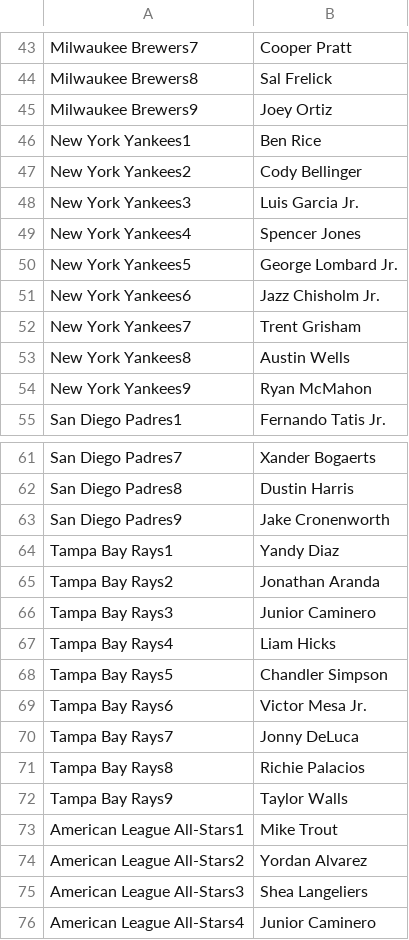
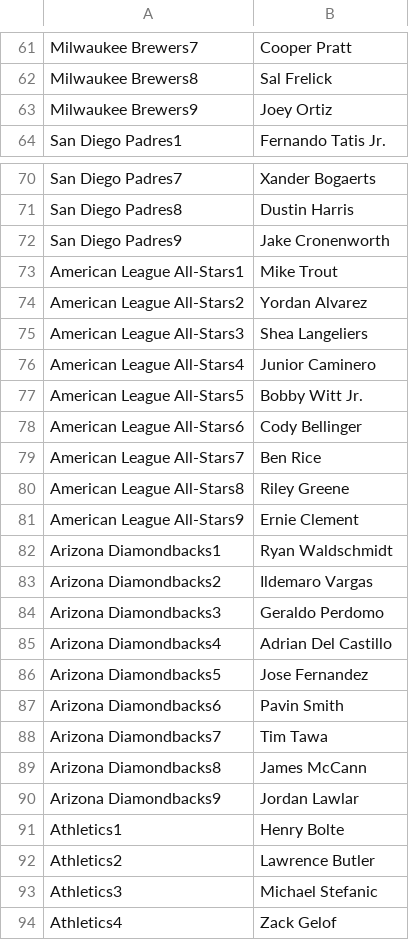
Before and after one commit to jack-simon4/jacks-models, a CSV file: src/assets/MLB-Lineups.csv, drawn as a sheet; only a part is shown, gaps mark what is left out; the shorter side is filled out with more unchanged rows; the diff covers the shown part only.

```diff
--- a/src/assets/MLB-Lineups.csv
+++ b/src/assets/MLB-Lineups.csv
@@ -45,11 +63,2 @@ Milwaukee Brewers8,Sal Frelick
 Milwaukee Brewers9,Joey Ortiz
-New York Yankees1,Ben Rice
-New York Yankees2,Cody Bellinger
-New York Yankees3,Luis Garcia Jr.
-New York Yankees4,Spencer Jones
-New York Yankees5,George Lombard Jr.
-New York Yankees6,Jazz Chisholm Jr.
-New York Yankees7,Trent Grisham
-New York Yankees8,Austin Wells
-New York Yankees9,Ryan McMahon
 San Diego Padres1,Fernando Tatis Jr.
@@ -63,11 +72,2 @@ San Diego Padres8,Dustin Harris
 San Diego Padres9,Jake Cronenworth
-Tampa Bay Rays1,Yandy Diaz
-Tampa Bay Rays2,Jonathan Aranda
-Tampa Bay Rays3,Junior Caminero
-Tampa Bay Rays4,Liam Hicks
-Tampa Bay Rays5,Chandler Simpson
-Tampa Bay Rays6,Victor Mesa Jr.
-Tampa Bay Rays7,Jonny DeLuca
-Tampa Bay Rays8,Richie Palacios
-Tampa Bay Rays9,Taylor Walls
 American League All-Stars1,Mike Trout
```
Also changed, not shown: 10 added rows elsewhere in this file, src/assets/MLB-Hitters.csv, src/assets/MLB-Last-Lineups.csv, 2 other files.
